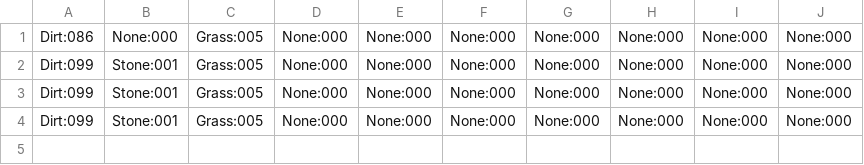
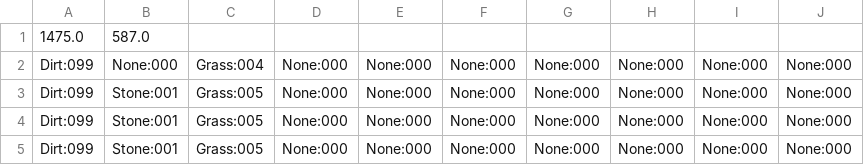
Before and after one commit to mol42069/InduValley, a CSV file: resources/Maps/save1/Player.csv, drawn as a sheet.

```diff
--- a/resources/Maps/save1/Player.csv
+++ b/resources/Maps/save1/Player.csv
@@ -1,2 +1,3 @@
-Dirt:086,None:000,Grass:005,None:000,None:000,None:000,None:000,None:000,None:000,None:000
+1475.0,587.0
+Dirt:099,None:000,Grass:004,None:000,None:000,None:000,None:000,None:000,None:000,None:000
 Dirt:099,Stone:001,Grass:005,None:000,None:000,None:000,None:000,None:000,None:000,None:000
```
Also changed, not shown: resources/Maps/save1/Farm.csv, 2 other files.
